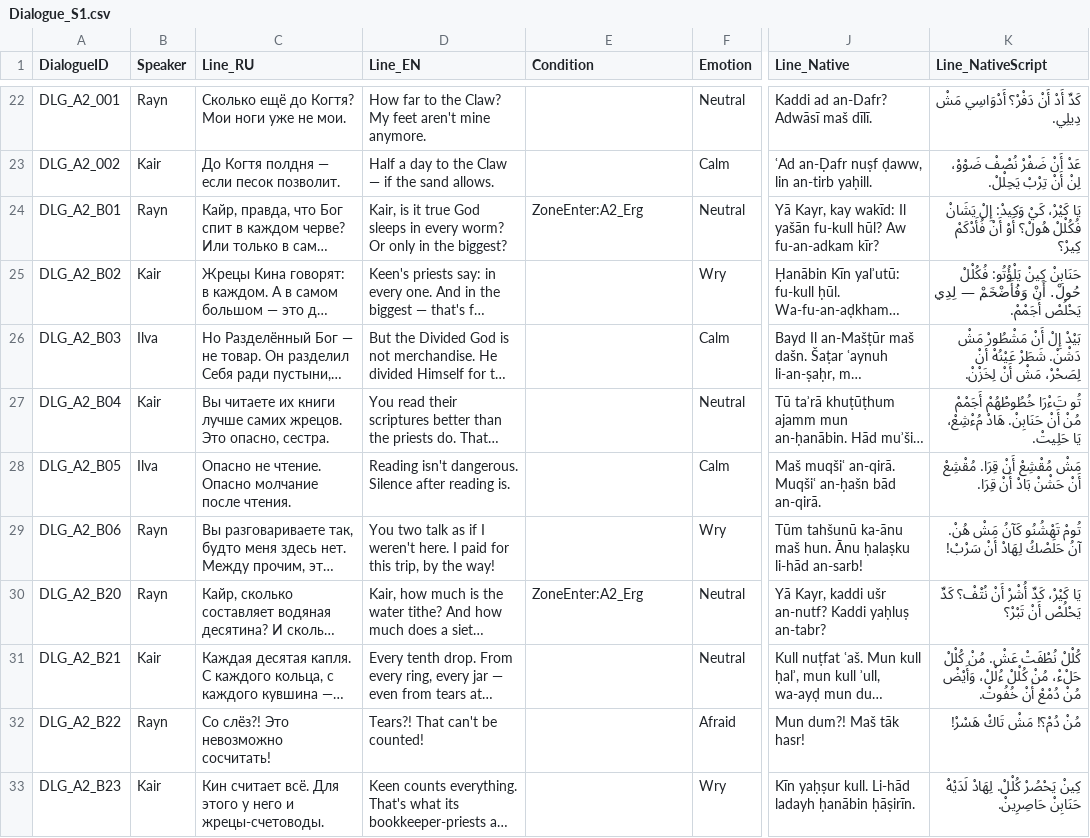
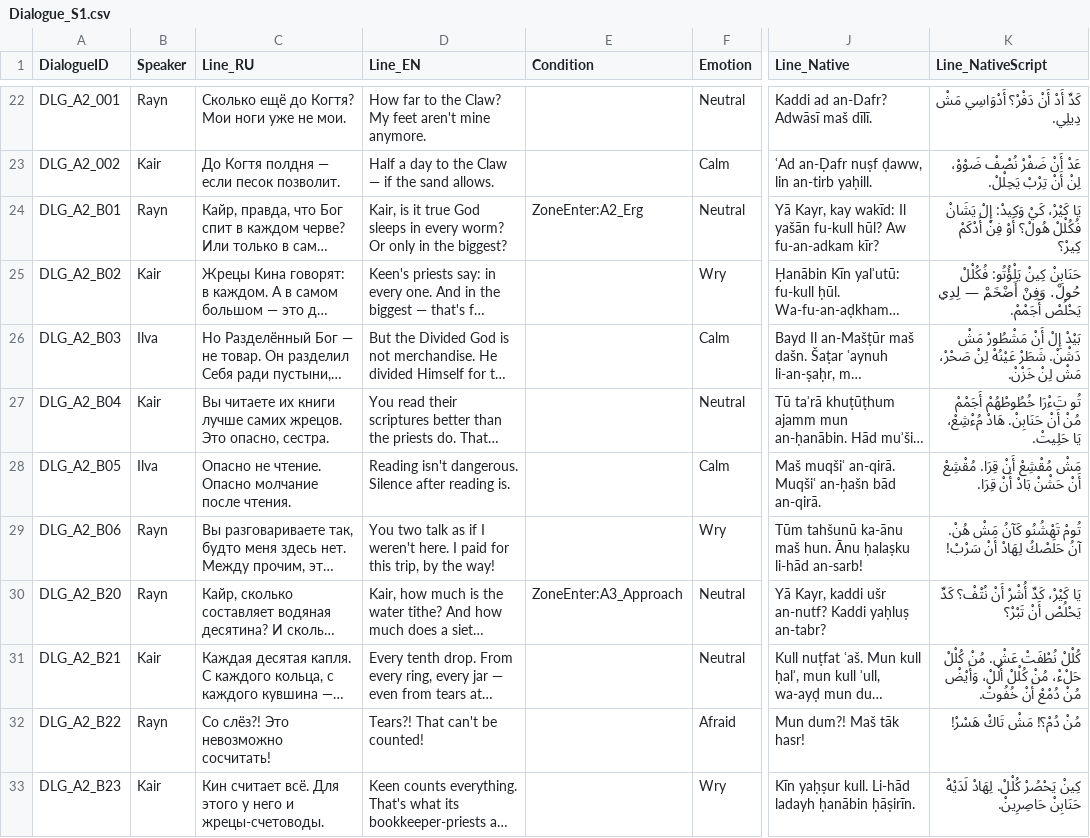
Before and after one commit to kenjaweallangels-gif/proj, a CSV file: Content/Rakis/Data/Dialogue_S1.csv, drawn as a sheet; only a part is shown, gaps mark what is left out; long unchanged cells end in …; the diff covers the shown part only; the diff names each change by its address in the sheet, - before the commit and + after, or states it on an @@ line.

```diff
--- a/Content/Rakis/Data/Dialogue_S1.csv
+++ b/Content/Rakis/Data/Dialogue_S1.csv
-K24 (Line_NativeScript): …هُولْ؟ أَوْ أَنْ فُأَدْكَمْ كِيرْ؟
+K24 (Line_NativeScript): …هُولْ؟ أَوْ فِنْ أَدْكَمْ كِيرْ؟
-K25 (Line_NativeScript): …فُكُلْلْ حُولْ. أَنْ وَفُأَضْخَمْ — لِدِي…
+K25 (Line_NativeScript): …فُكُلْلْ حُولْ. وَفِنْ أَضْخَمْ — لِدِي…
-K26 (Line_NativeScript): …شَطَرْ عَيْنُهْ أَنْ لِصَحْرْ، مَشْ أَنْ لِخَزْنْ.
+K26 (Line_NativeScript): …شَطَرْ عَيْنُهْ لِنْ صَحْرْ، مَشْ لِنْ خَزْنْ.
-E30 (Condition): ZoneEnter:A2_Erg
+E30 (Condition): ZoneEnter:A3_Approach
-K31 (Line_NativeScript): …مُنْ كُلْلْ ءُلْلْ، وَأَيْضْ مُنْ…
+K31 (Line_NativeScript): …مُنْ كُلْلْ أُلْلْ، وَأَيْضْ مُنْ…
```
Also changed, not shown: 42 edited cells elsewhere in this file, Content/Rakis/Data/StoryBeats.csv, 27 other files.
